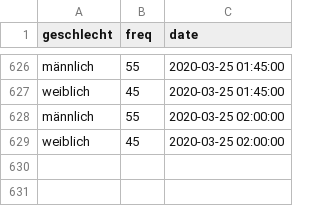
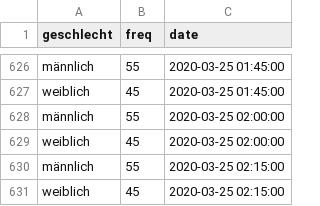
Before and after one commit to statistikat/coronaDAT, a CSV file: coronadata_ts_geschlecht_latest.csv, drawn as a sheet; only a part is shown, gaps mark what is left out.

```diff
--- a/coronadata_ts_geschlecht_latest.csv
+++ b/coronadata_ts_geschlecht_latest.csv
@@ -629 +629,3 @@
 "weiblich";45;2020-03-25 02:00:00
+"männlich";55;2020-03-25 02:15:00
+"weiblich";45;2020-03-25 02:15:00
```
Also changed, not shown: coronadata_ts_allgemein_latest.csv, coronadata_ts_alter_latest.csv, 17 other files.
